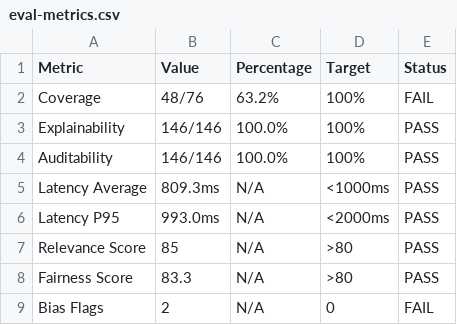
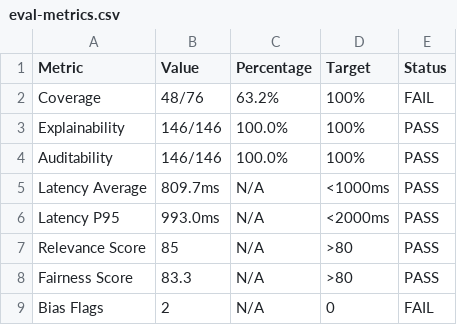
Before and after one commit to ielvisd/spendsense, a CSV file: eval-metrics.csv, drawn as a sheet.

```diff
--- a/eval-metrics.csv
+++ b/eval-metrics.csv
@@ -4,3 +4,3 @@ Explainability,146/146,100.0%,100%,PASS
 Auditability,146/146,100.0%,100%,PASS
-Latency Average,809.3ms,N/A,<1000ms,PASS
+Latency Average,809.7ms,N/A,<1000ms,PASS
 Latency P95,993.0ms,N/A,<2000ms,PASS
```
Also changed, not shown: 5 other files.
